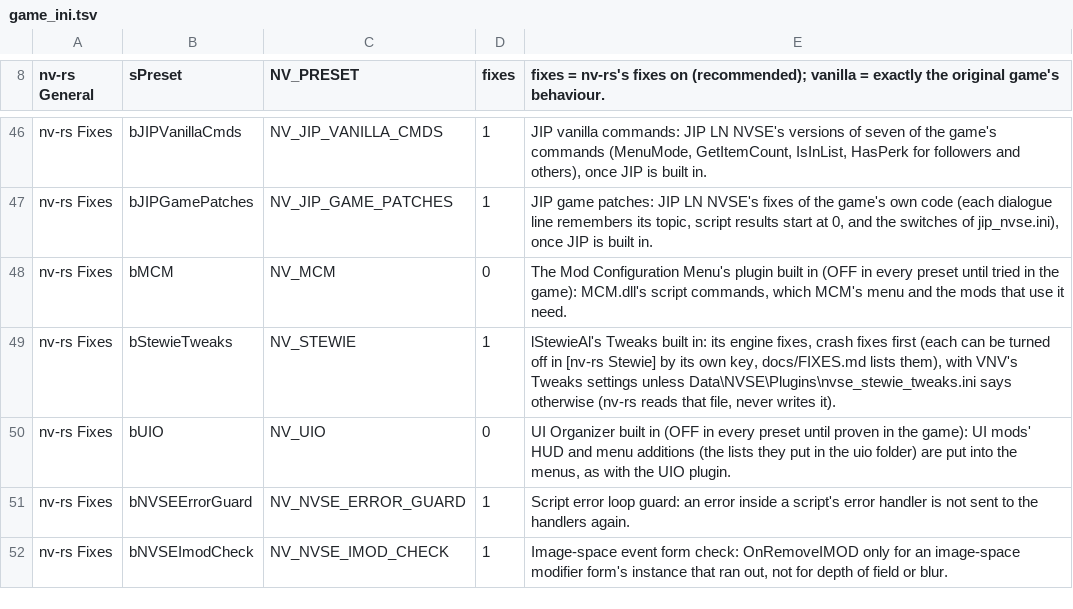
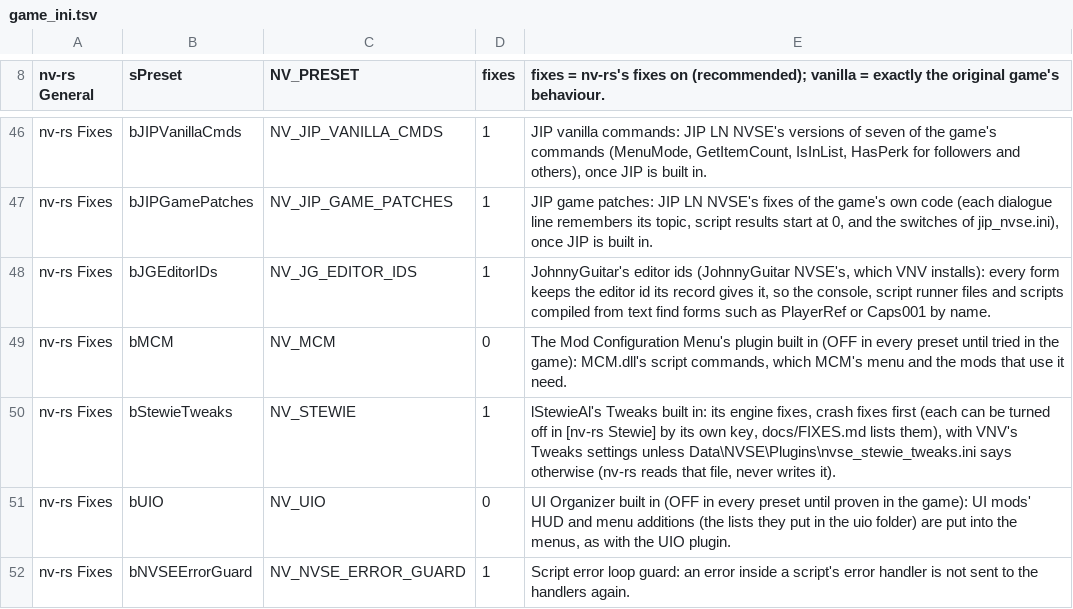
Before and after one commit to slaterain/nv-rs, a TSV file: crates/host/data/game_ini.tsv, drawn as a sheet; only a part is shown, gaps mark what is left out; the shorter side is filled out with more unchanged rows; the diff names each change by its address in the sheet, - before the commit and + after, or states it on an @@ line.

Commit message:
JohnnyGuitar's editor ids: every form keeps its editor id (the row on in the fixes preset)
JohnnyGuitar NVSE 5.28's editor-id restoration built in (crates/johnnyguitar,
new): its getter and setter on its 142 form classes' stub slots, the nine
storing classes wrapped, the lookup by name and the name length from the store
outside the 32-bit memory, the getter's call sites, the console's name, the
two constructors, SetTemporary, the map insertions it removes, the conflict
log. Row NV_JG_EDITOR_IDS / bJGEditorIDs; off, every site is the exe's path.
JIP's light names and lookups and xNVSE's form removal use the store too.

```diff
--- a/crates/host/data/game_ini.tsv
+++ b/crates/host/data/game_ini.tsv
+row 48: nv-rs Fixes | bJGEditorIDs | NV_JG_EDITOR_IDS | 1 | JohnnyGuitar's editor ids (JohnnyGuitar NVSE's, which VNV installs): every form keeps the editor id its record gives it, so the console, script runner files and scripts compiled from text find forms such as PlayerRef or Caps001 by name.
```
Also changed, not shown: 38 other files.
